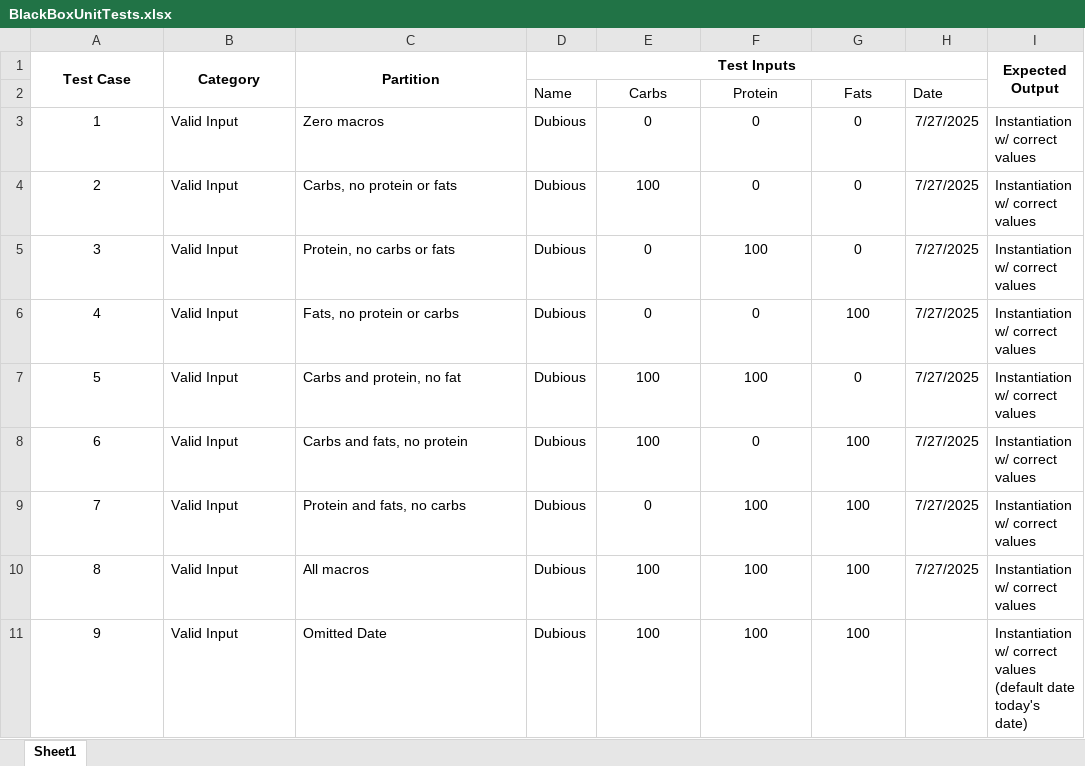
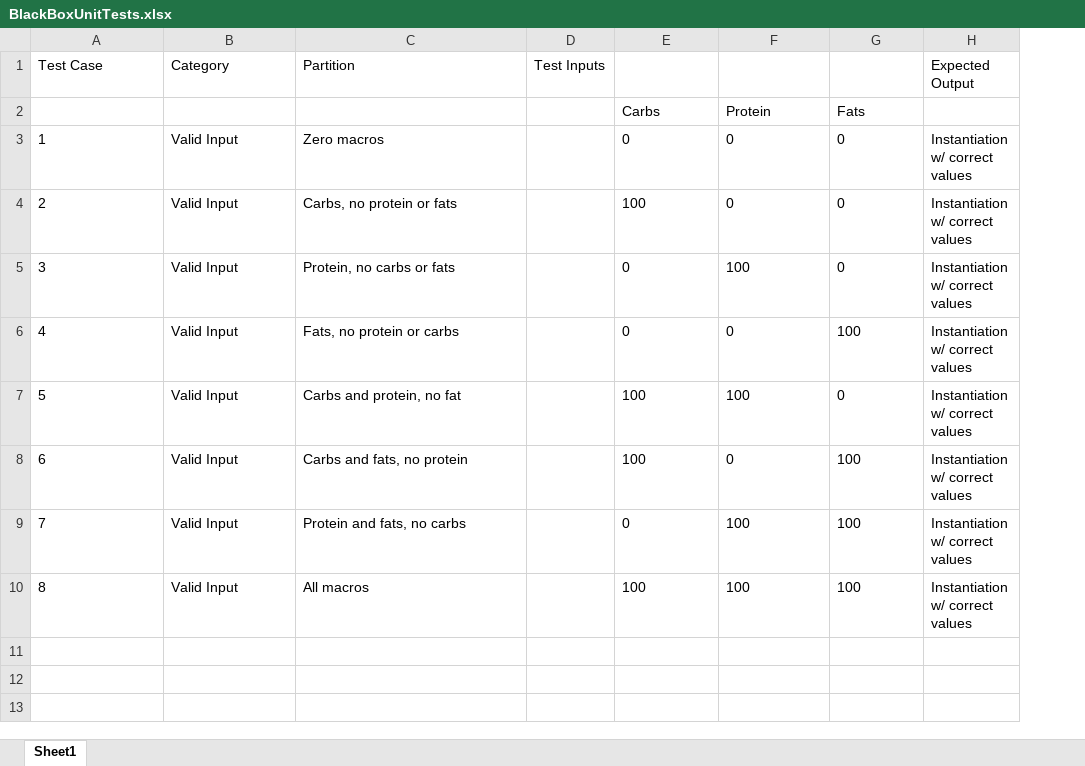
Before and after one commit to apaquette/MacroMate, an Excel workbook: BlackBoxUnitTests.xlsx, sheet Sheet1, drawn as a sheet; values as stored, in another font and other column widths than the file's, no borders; removed rows and columns are numbered as before the commit, all else as after; the diff names each change by its address in the sheet, - before the commit and + after, or states it on an @@ line.

Commit message:
Update unit tests to For FoodMacros constructor

```diff
--- a/BlackBoxUnitTests.xlsx (sheet Sheet1)
+++ b/BlackBoxUnitTests.xlsx (sheet Sheet1)
-column D (Test Inputs), rows 2-10: Name | Dubious | Dubious | Dubious | Dubious | Dubious | Dubious | Dubious | Dubious
+column D (Test Inputs), empty
-column H, rows 2-10: Date | 7/27/2025 | 7/27/2025 | 7/27/2025 | 7/27/2025 | 7/27/2025 | 7/27/2025 | 7/27/2025 | 7/27/2025
@@ A1:C1 alignment: center → left, bold: on → off @@
-A1:A2 merged
-B1:B2 merged
-C1:C2 merged
@@ H1 alignment: center → left, bold: on → off @@
-I1:I2 merged
-E2:G10 alignment: center
+E2:G10 alignment: left
-A3:A10 alignment: center
+A3:A10 alignment: left
-row 11: 9 | Valid Input | Omitted Date | Dubious | 100 | 100 | 100 |  | Instantiation w/ correct values (default date today's date)
```
